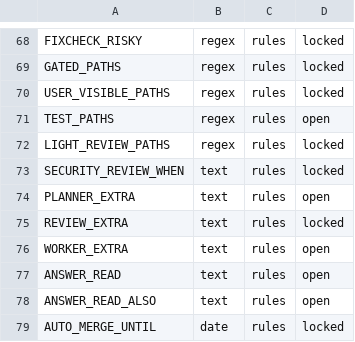
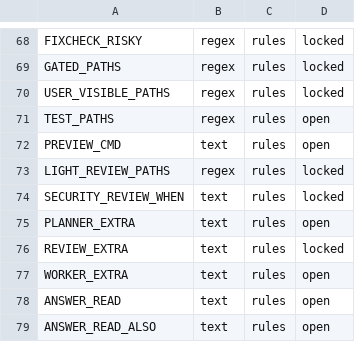
Before and after one commit to glyzer/canccu-dispatcher, a TSV file: lib/canccu-settings.tsv, drawn as a sheet; only a part is shown, gaps mark what is left out; the shorter side is filled out with more unchanged rows.

```diff
--- a/lib/canccu-settings.tsv
+++ b/lib/canccu-settings.tsv
@@ -71,2 +71,3 @@ USER_VISIBLE_PATHS	regex	rules	locked
 TEST_PATHS	regex	rules	open
+PREVIEW_CMD	text	rules	open
 LIGHT_REVIEW_PATHS	regex	rules	locked
```
Also changed, not shown: 14 other files.
